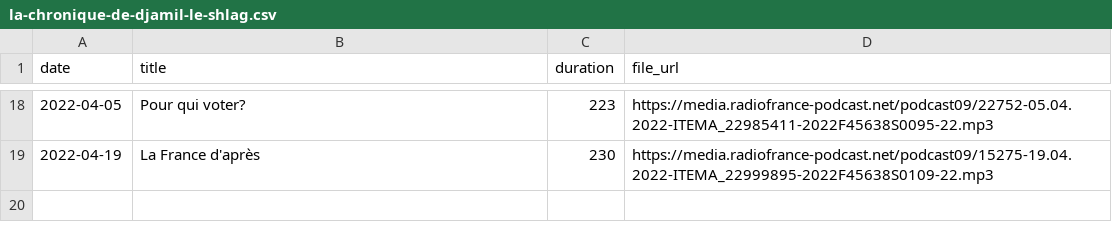
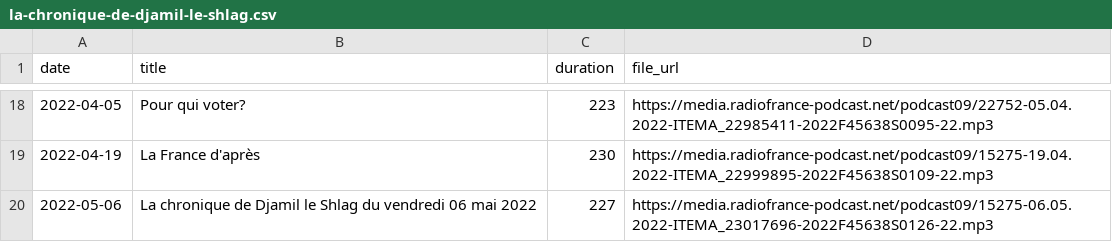
Before and after one commit to ahasverus/franceinter, a CSV file: inst/csv/la-chronique-de-djamil-le-shlag.csv, drawn as a sheet; only a part is shown, gaps mark what is left out; the diff names each change by its address in the sheet, - before the commit and + after, or states it on an @@ line.

```diff
--- a/inst/csv/la-chronique-de-djamil-le-shlag.csv
+++ b/inst/csv/la-chronique-de-djamil-le-shlag.csv
+row 20: 2022-05-06 | La chronique de Djamil le Shlag du vendredi 06 mai 2022 | 227 | https://media.radiofrance-podcast.net/podcast09/15275-06.05.2022-ITEMA_23017696-2022F45638S0126-22.mp3
```
Also changed, not shown: inst/csv/la-chanson-de-frederic-fromet.csv, inst/csv/tanguy-pastureau-maltraite-l-info.csv, 4 other files.
